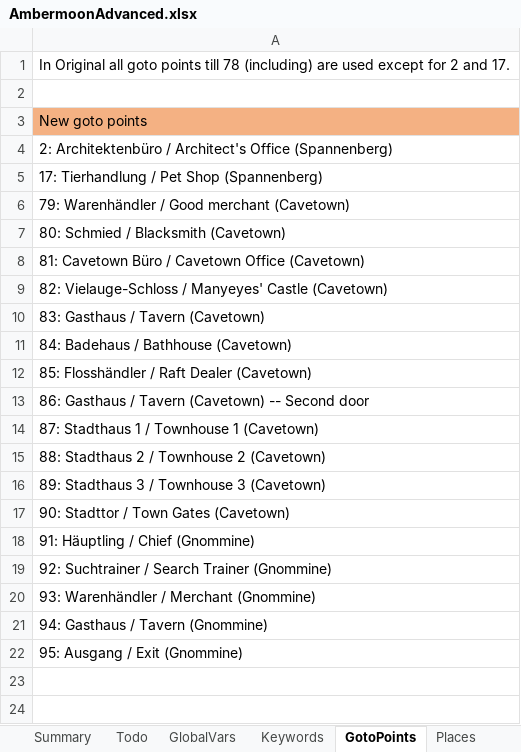
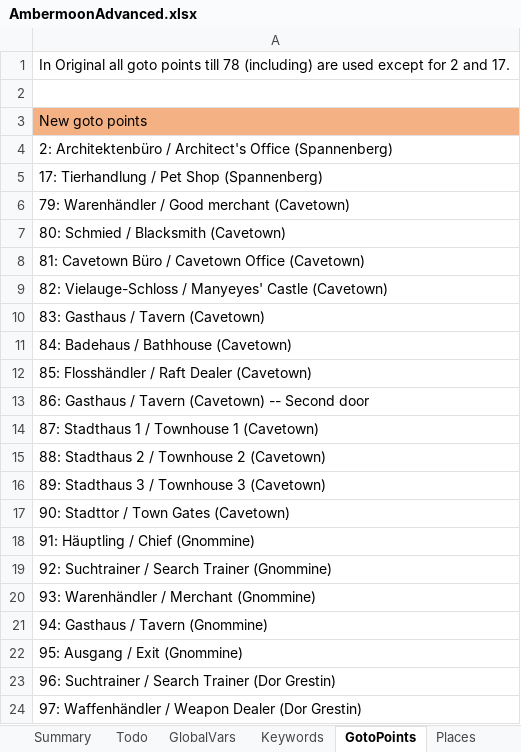
Before and after one commit to Pyrdacor/Ambermoon-Advanced, an Excel workbook: AmbermoonAdvanced.xlsx, sheet GotoPoints, drawn as a sheet; values as stored, in another font and other column widths than the file's, no borders; the diff names each change by its address in the sheet, - before the commit and + after, or states it on an @@ line.

Commit message:
Added some new items and added new places to Dor Grestin

```diff
--- a/AmbermoonAdvanced.xlsx (sheet GotoPoints)
+++ b/AmbermoonAdvanced.xlsx (sheet GotoPoints)
+row 23: 96: Suchtrainer / Search Trainer (Dor Grestin)
+row 24: 97: Waffenhändler / Weapon Dealer (Dor Grestin)
```
Also changed, not shown: sheet Items, sheet Places, other sheet tabs, 5 other files.
